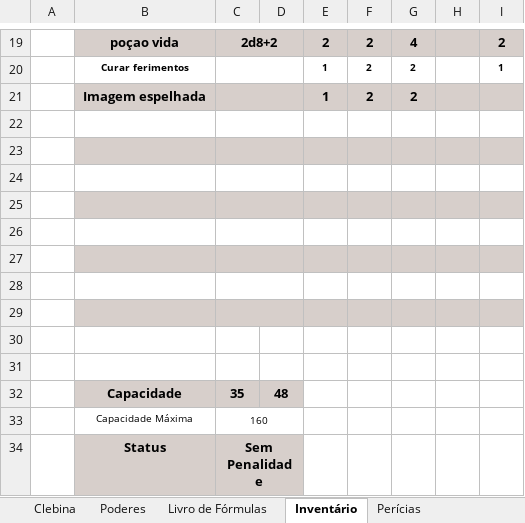
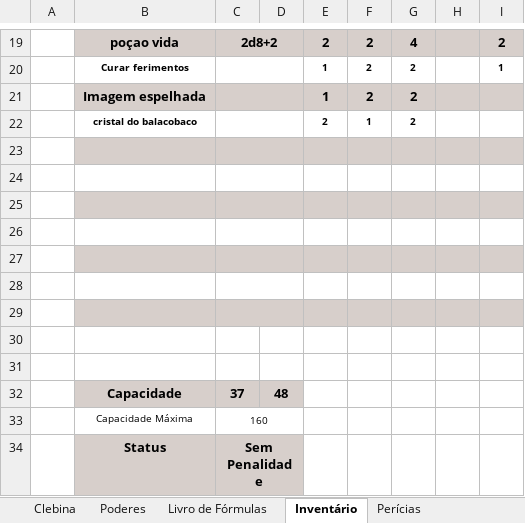
Before and after one commit to Dopanimekun/RPG, an Excel workbook: Fichas/Tormenta/Ficha Cleber.xlsx, sheet Inventário, drawn as a sheet; only a part is shown, gaps mark what is left out; values as stored, in another font and other column widths than the file's, no borders; removed rows and columns are numbered as before the commit, all else as after; the diff names each change by its address in the sheet, - before the commit and + after, or states it on an @@ line.

```diff
--- a/Fichas/Tormenta/Ficha Cleber.xlsx (sheet Inventário)
+++ b/Fichas/Tormenta/Ficha Cleber.xlsx (sheet Inventário)
+row 22:  | cristal do balacobaco |  |  | 2 | 1 | 2
-B23:I23 fill: none
+B23:I23 fill: #D7CFCB
-B24:I24 fill: #D7CFCB
+B24:I24 fill: none
-B25:I25 fill: none
+B25:I25 fill: #D7CFCB
-B26:I26 fill: #D7CFCB
+B26:I26 fill: none
-B27:I27 fill: none
+B27:I27 fill: #D7CFCB
-B28:I28 fill: #D7CFCB
+B28:I28 fill: none
-B29:I29 fill: none
+B29:I29 fill: #D7CFCB
-B30:I30 fill: #D7CFCB
+B30:I30 fill: none
-C29:D29 merged
-row 31: (empty)
-C32: 35
+C32: 37
```
Also changed, not shown: sheet Clebina, 2 other files.
